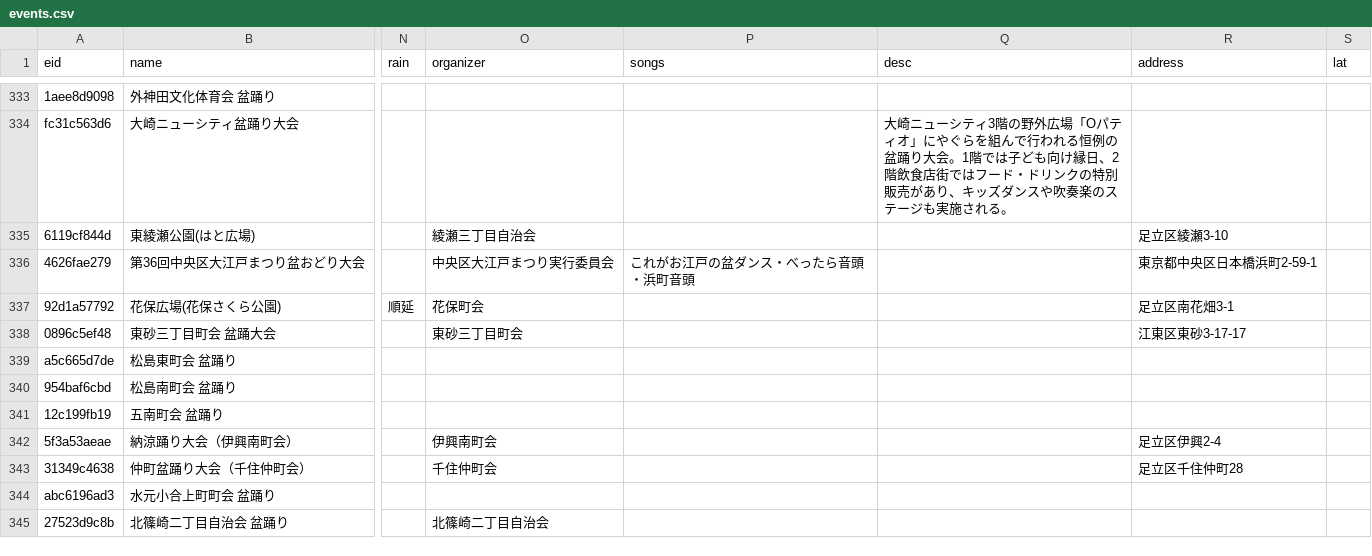
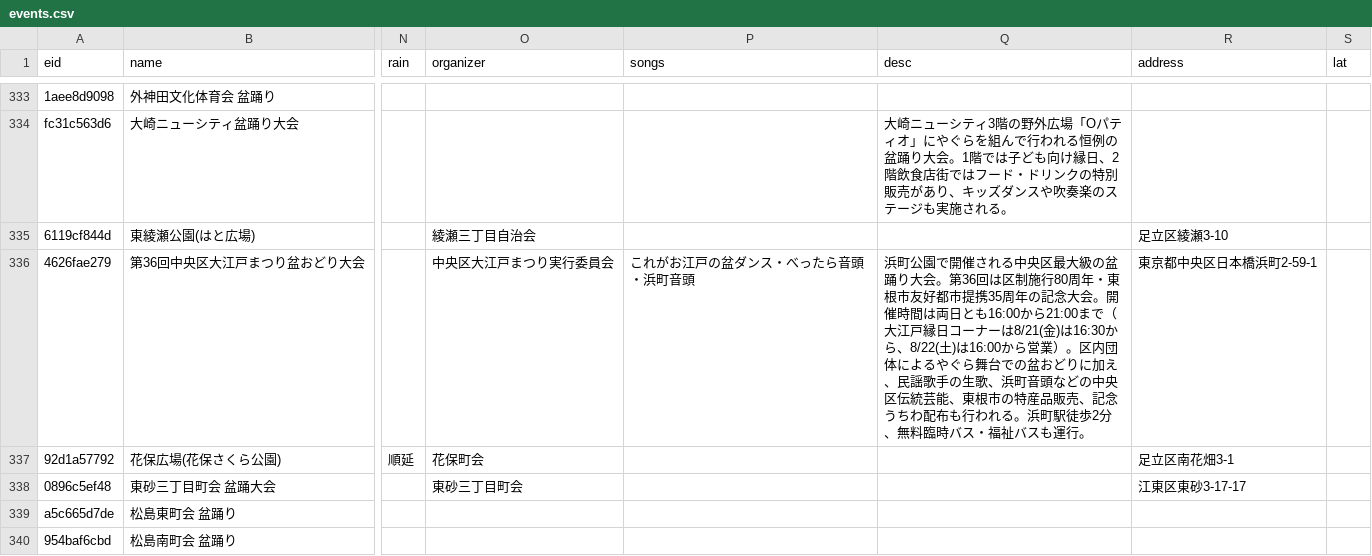
Before and after one commit to japanbro/odottar, a CSV file: events.csv, drawn as a sheet; only a part is shown, gaps mark what is left out; the shorter side is filled out with more unchanged rows; the diff names each change by its address in the sheet, - before the commit and + after, or states it on an @@ line.

Commit message:
auto-update 2026-08-07: events.json, events.csv, index.html, area/tokyo/chuo.html, pipeline/RUNBOOK.md

```diff
--- a/events.csv
+++ b/events.csv
-Q336 (desc): (empty)
+Q336 (desc): 浜町公園で開催される中央区最大級の盆踊り大会。第36回は区制施行80周年・東根市友好都市提携35周年の記念大会。開催時間は両日とも16:00から21:00まで（大江戸縁日コーナーは8/21(金)は16:30から、8/22(土)は16:00から営業）。区内団体によるやぐら舞台での盆おどりに加え、民謡歌手の生歌、浜町音頭などの中央区伝統芸能、東根市の特産品販売、記念うちわ配布も行われる。浜町駅徒歩2分、無料臨時バス・福祉バスも運行。
```
Also changed, not shown: 4 other files.
